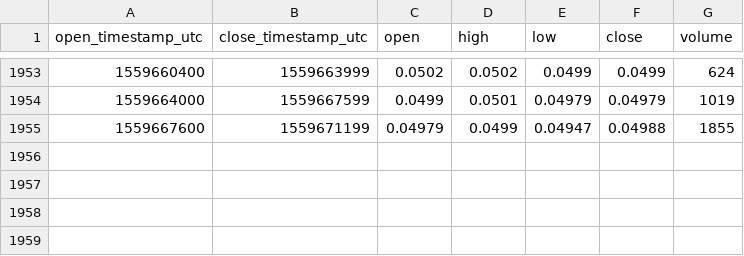
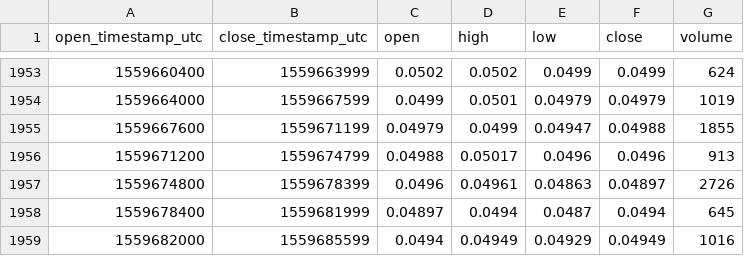
Before and after one commit to cryptobigbro/bitmex-BCHM19, a CSV file: bitmex-BCHM19-1h.csv, drawn as a sheet; only a part is shown, gaps mark what is left out.

Commit message:
Update OHLCV data.

```diff
--- a/bitmex-BCHM19-1h.csv
+++ b/bitmex-BCHM19-1h.csv
@@ -1955 +1955,5 @@ open_timestamp_utc,close_timestamp_utc,open,high,low,close,volume
 1559667600,1559671199,0.04979,0.0499,0.04947,0.04988,1855
+1559671200,1559674799,0.04988,0.05017,0.0496,0.0496,913
+1559674800,1559678399,0.0496,0.04961,0.04863,0.04897,2726
+1559678400,1559681999,0.04897,0.0494,0.0487,0.0494,645
+1559682000,1559685599,0.0494,0.04949,0.04929,0.04949,1016
```
